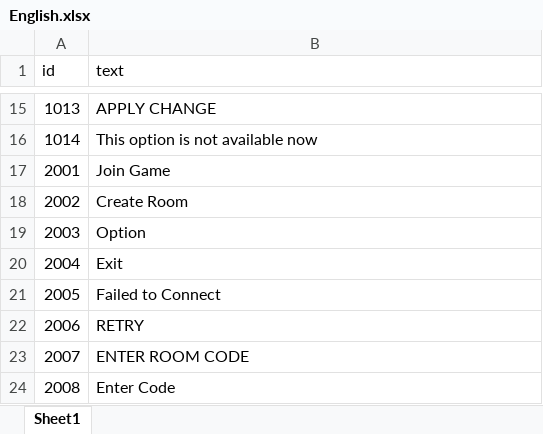
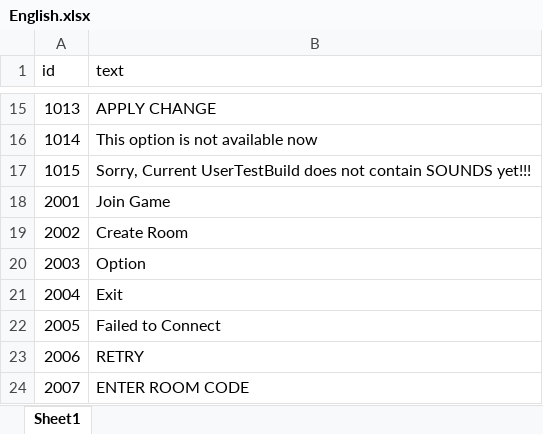
Before and after one commit to TheCaptainHook/AirNHook, an Excel workbook: Assets/StreamingAssets/Localization/English.xlsx, sheet Sheet1, drawn as a sheet; only a part is shown, gaps mark what is left out; the shorter side is filled out with more unchanged rows; values as stored, in another font and other column widths than the file's, no borders; the diff names each change by its address in the sheet, - before the commit and + after, or states it on an @@ line.

```diff
--- a/Assets/StreamingAssets/Localization/English.xlsx (sheet Sheet1)
+++ b/Assets/StreamingAssets/Localization/English.xlsx (sheet Sheet1)
+row 17: 1015 | Sorry, Current UserTestBuild does not contain SOUNDS yet!!!
```
Also changed, not shown: Assets/StreamingAssets/Localization/Korean.xlsx, 5 other files.
